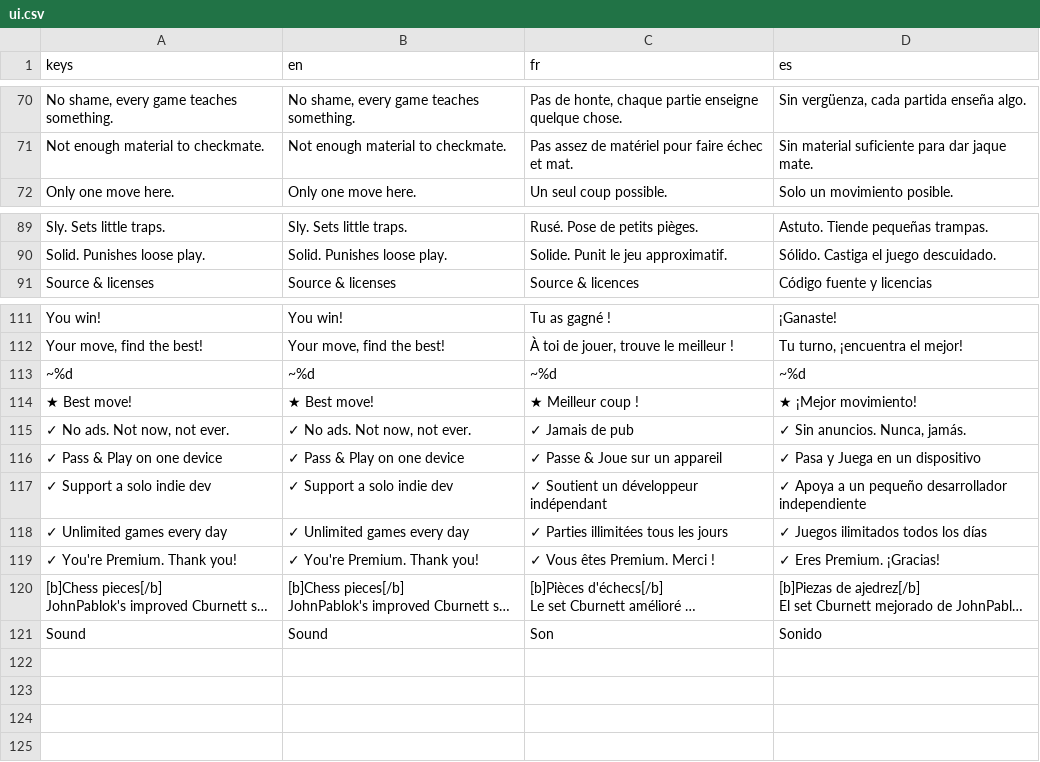
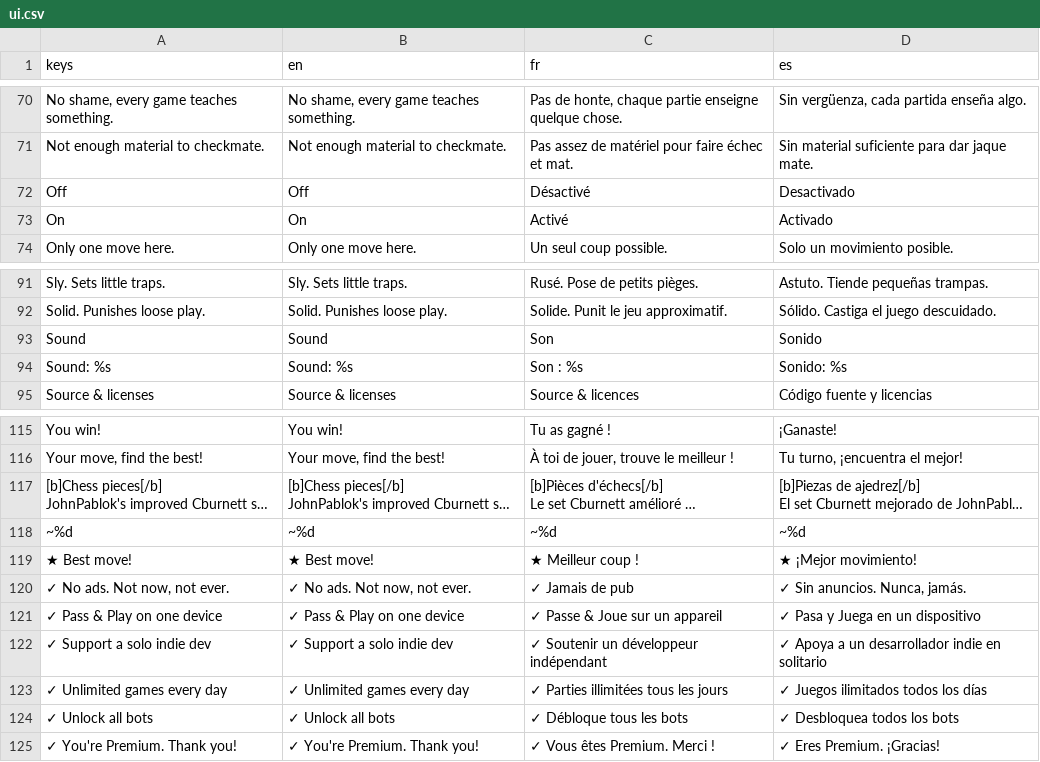
Before and after one commit to Hatscat/limpidchess, a CSV file: assets/i18n/ui.csv, drawn as a sheet; only a part is shown, gaps mark what is left out; long unchanged cells end in …; addresses are those after the commit; the diff names each change by its address in the sheet, - before the commit and + after, or states it on an @@ line.

Commit message:
feat: update sound toggle to button and enhance sound settings functionality

```diff
--- a/assets/i18n/ui.csv
+++ b/assets/i18n/ui.csv
+row 72: Off | Off | Désactivé | Desactivado
+row 73: On | On | Activé | Activado
@@ row 121 moved to row 93: Sound @@
+row 94: Sound: %s | Sound: %s | Son : %s | Sonido: %s
@@ row 120 moved to row 117: [b]Chess pieces[/b] JohnPablok's improve… @@
-C122 (fr): ✓ Soutient un développeur indépendant
+C122 (fr): ✓ Soutenir un développeur indépendant
-D122 (es): …a un pequeño desarrollador independiente
+D122 (es): …a un desarrollador indie en solitario
+row 124: ✓ Unlock all bots | ✓ Unlock all bots | ✓ Débloque tous les bots | ✓ Desbloquea todos los bots
```
Also changed, not shown: 6 other files.
